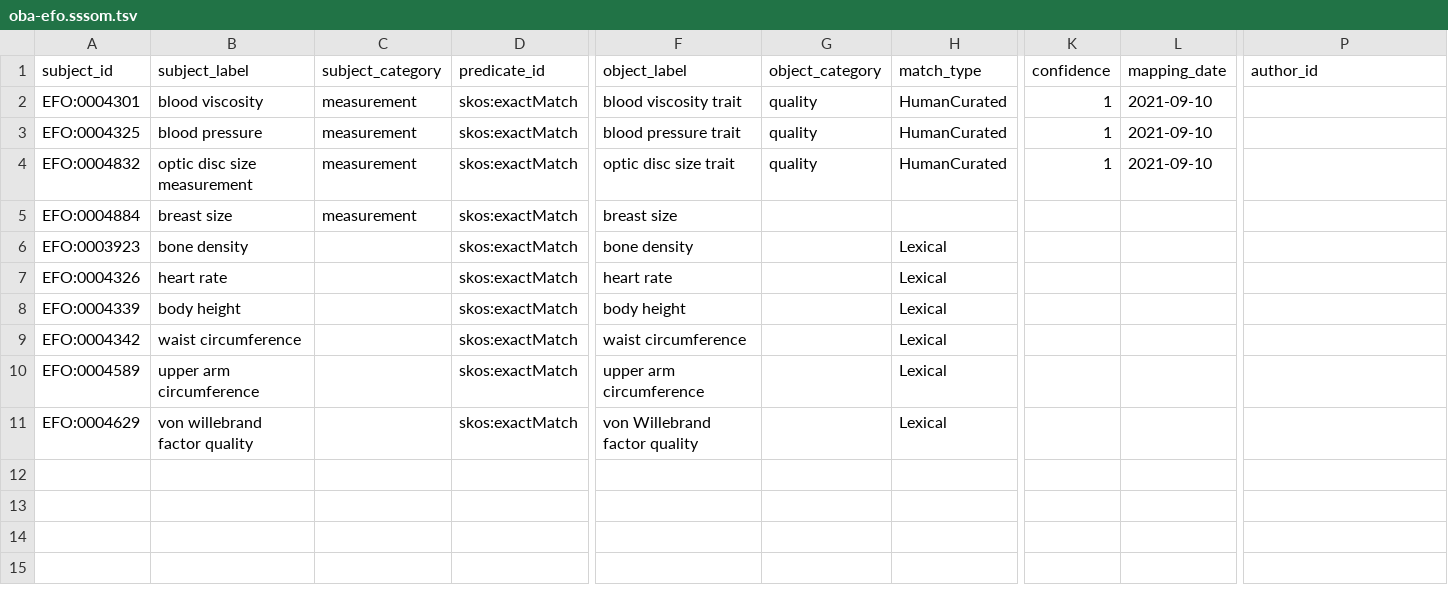
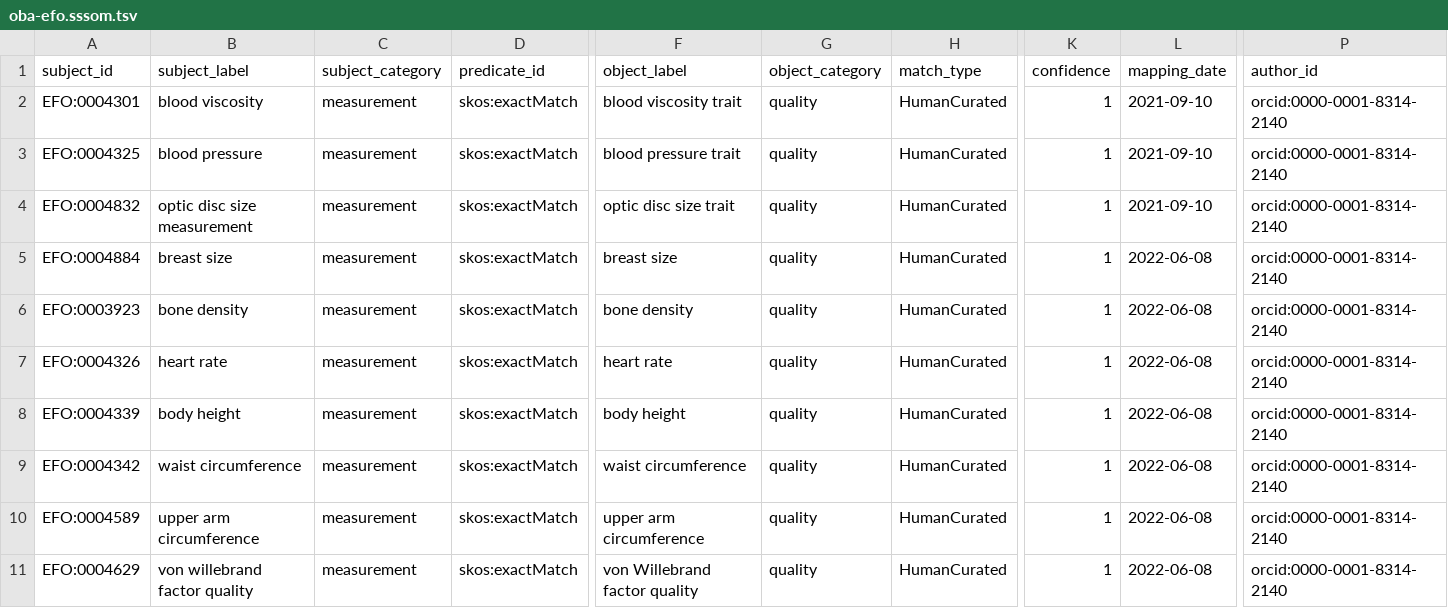
Before and after one commit to obophenotype/bio-attribute-ontology, a TSV file: src/mappings/oba-efo.sssom.tsv, drawn as a sheet; only a part is shown, gaps mark what is left out; the diff names each change by its address in the sheet, - before the commit and + after, or states it on an @@ line.

Commit message:
Update table

```diff
--- a/src/mappings/oba-efo.sssom.tsv
+++ b/src/mappings/oba-efo.sssom.tsv
-P2:P11 (author_id): (empty)
+P2:P11 (author_id): orcid:0000-0001-8314-2140
-G5:G11 (object_category): (empty)
+G5:G11 (object_category): quality
-H5 (match_type): (empty)
+H5 (match_type): HumanCurated
-K5:K11 (confidence): (empty)
+K5:K11 (confidence): 1
-L5:L11 (mapping_date): (empty)
+L5:L11 (mapping_date): 2022-06-08
-C6:C11 (subject_category): (empty)
+C6:C11 (subject_category): measurement
-H6:H11 (match_type): Lexical
+H6:H11 (match_type): HumanCurated
```
